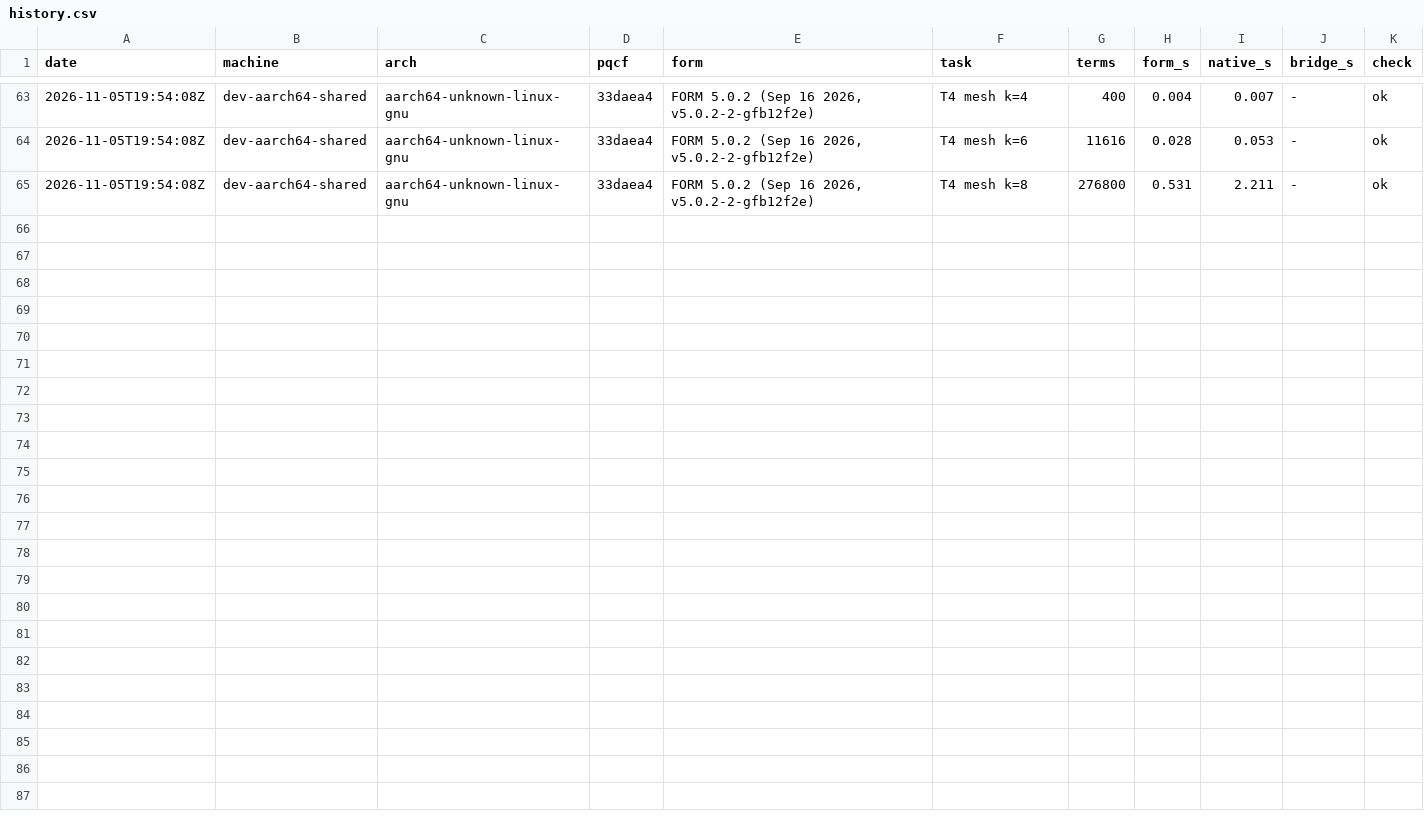
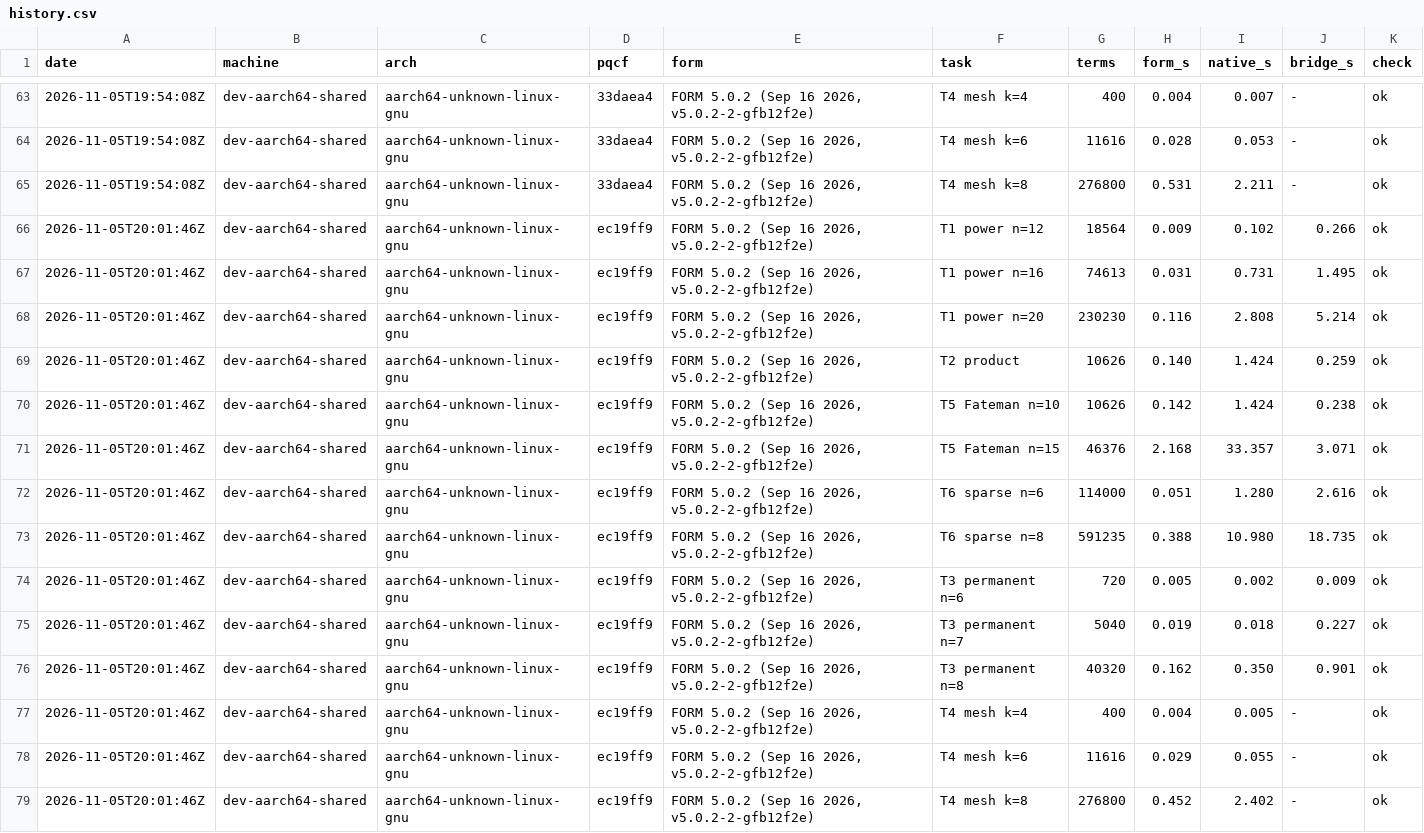
Before and after one commit to quanterall/pqcf, a CSV file: comparison/form/history.csv, drawn as a sheet; only a part is shown, gaps mark what is left out; the diff names each change by its address in the sheet, - before the commit and + after, or states it on an @@ line.

```diff
--- a/comparison/form/history.csv
+++ b/comparison/form/history.csv
+row 66: 2026-11-05T20:01:46Z | dev-aarch64-shared | aarch64-unknown-linux-gnu | ec19ff9 | FORM 5.0.2 (Sep 16 2026, v5.0.2-2-gfb12f2e) | T1 power n=12 | 18564 | 0.009 | 0.102 | 0.266 | ok
+row 67: 2026-11-05T20:01:46Z | dev-aarch64-shared | aarch64-unknown-linux-gnu | ec19ff9 | FORM 5.0.2 (Sep 16 2026, v5.0.2-2-gfb12f2e) | T1 power n=16 | 74613 | 0.031 | 0.731 | 1.495 | ok
+row 68: 2026-11-05T20:01:46Z | dev-aarch64-shared | aarch64-unknown-linux-gnu | ec19ff9 | FORM 5.0.2 (Sep 16 2026, v5.0.2-2-gfb12f2e) | T1 power n=20 | 230230 | 0.116 | 2.808 | 5.214 | ok
+row 69: 2026-11-05T20:01:46Z | dev-aarch64-shared | aarch64-unknown-linux-gnu | ec19ff9 | FORM 5.0.2 (Sep 16 2026, v5.0.2-2-gfb12f2e) | T2 product | 10626 | 0.140 | 1.424 | 0.259 | ok
+row 70: 2026-11-05T20:01:46Z | dev-aarch64-shared | aarch64-unknown-linux-gnu | ec19ff9 | FORM 5.0.2 (Sep 16 2026, v5.0.2-2-gfb12f2e) | T5 Fateman n=10 | 10626 | 0.142 | 1.424 | 0.238 | ok
+row 71: 2026-11-05T20:01:46Z | dev-aarch64-shared | aarch64-unknown-linux-gnu | ec19ff9 | FORM 5.0.2 (Sep 16 2026, v5.0.2-2-gfb12f2e) | T5 Fateman n=15 | 46376 | 2.168 | 33.357 | 3.071 | ok
+row 72: 2026-11-05T20:01:46Z | dev-aarch64-shared | aarch64-unknown-linux-gnu | ec19ff9 | FORM 5.0.2 (Sep 16 2026, v5.0.2-2-gfb12f2e) | T6 sparse n=6 | 114000 | 0.051 | 1.280 | 2.616 | ok
+row 73: 2026-11-05T20:01:46Z | dev-aarch64-shared | aarch64-unknown-linux-gnu | ec19ff9 | FORM 5.0.2 (Sep 16 2026, v5.0.2-2-gfb12f2e) | T6 sparse n=8 | 591235 | 0.388 | 10.980 | 18.735 | ok
+row 74: 2026-11-05T20:01:46Z | dev-aarch64-shared | aarch64-unknown-linux-gnu | ec19ff9 | FORM 5.0.2 (Sep 16 2026, v5.0.2-2-gfb12f2e) | T3 permanent n=6 | 720 | 0.005 | 0.002 | 0.009 | ok
+row 75: 2026-11-05T20:01:46Z | dev-aarch64-shared | aarch64-unknown-linux-gnu | ec19ff9 | FORM 5.0.2 (Sep 16 2026, v5.0.2-2-gfb12f2e) | T3 permanent n=7 | 5040 | 0.019 | 0.018 | 0.227 | ok
+row 76: 2026-11-05T20:01:46Z | dev-aarch64-shared | aarch64-unknown-linux-gnu | ec19ff9 | FORM 5.0.2 (Sep 16 2026, v5.0.2-2-gfb12f2e) | T3 permanent n=8 | 40320 | 0.162 | 0.350 | 0.901 | ok
+row 77: 2026-11-05T20:01:46Z | dev-aarch64-shared | aarch64-unknown-linux-gnu | ec19ff9 | FORM 5.0.2 (Sep 16 2026, v5.0.2-2-gfb12f2e) | T4 mesh k=4 | 400 | 0.004 | 0.005 | - | ok
+row 78: 2026-11-05T20:01:46Z | dev-aarch64-shared | aarch64-unknown-linux-gnu | ec19ff9 | FORM 5.0.2 (Sep 16 2026, v5.0.2-2-gfb12f2e) | T4 mesh k=6 | 11616 | 0.029 | 0.055 | - | ok
+row 79: 2026-11-05T20:01:46Z | dev-aarch64-shared | aarch64-unknown-linux-gnu | ec19ff9 | FORM 5.0.2 (Sep 16 2026, v5.0.2-2-gfb12f2e) | T4 mesh k=8 | 276800 | 0.452 | 2.402 | - | ok
```
Also changed, not shown: 4 other files.
